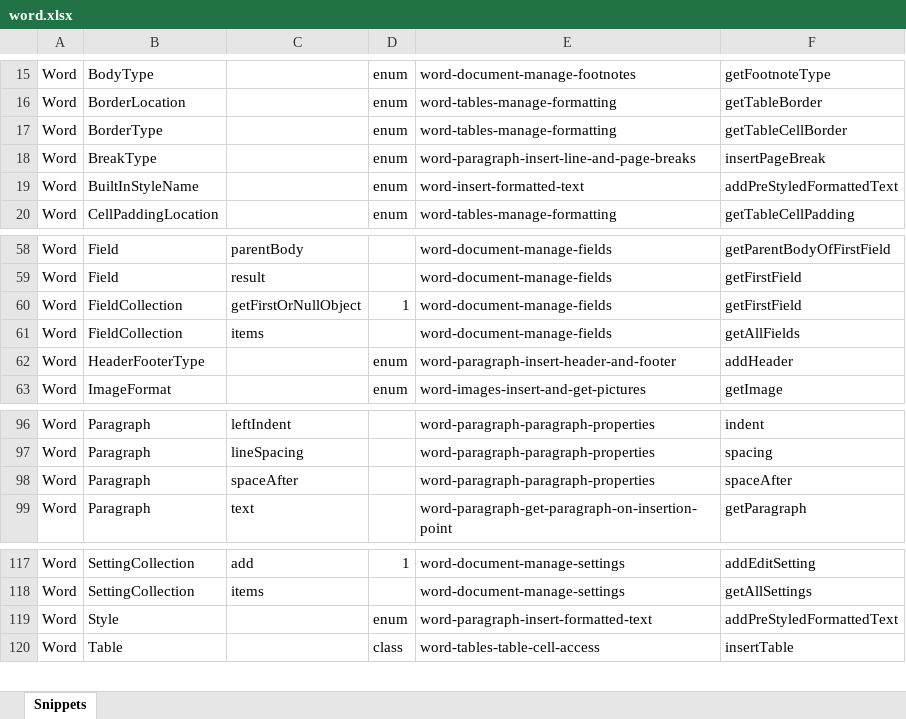
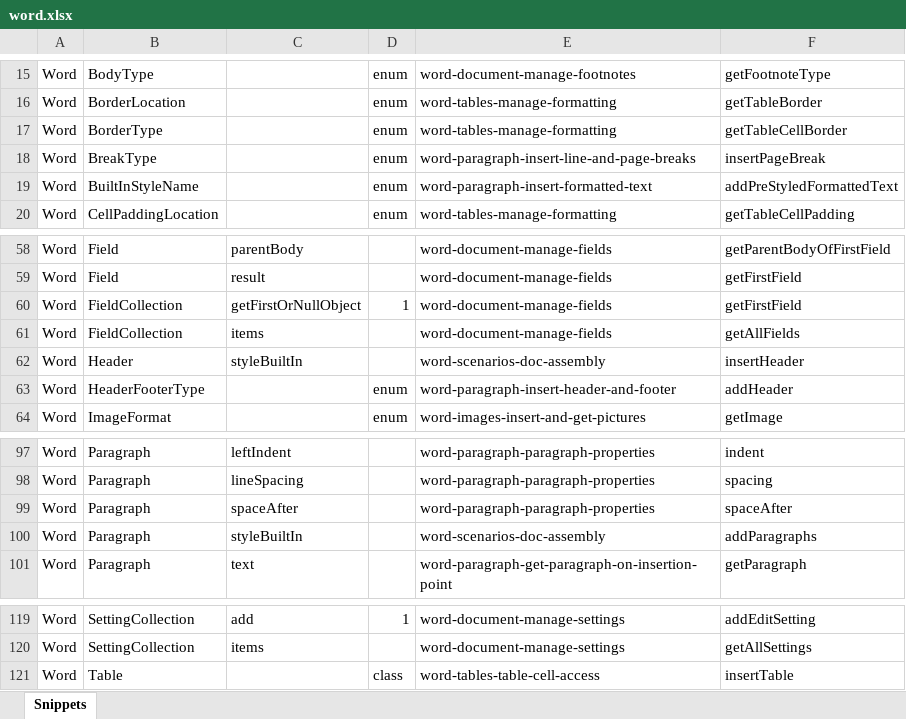
Before and after one commit to OfficeDev/office-js-snippets, an Excel workbook: snippet-extractor-metadata/word.xlsx, sheet Snippets, drawn as a sheet; only a part is shown, gaps mark what is left out; values as stored, in another font and other column widths than the file's, no borders; table styles not drawn; removed rows and columns are numbered as before the commit, all else as after; the diff names each change by its address in the sheet, - before the commit and + after, or states it on an @@ line.

Commit message:
[Word] (1.5) Updates

```diff
--- a/snippet-extractor-metadata/word.xlsx (sheet Snippets)
+++ b/snippet-extractor-metadata/word.xlsx (sheet Snippets)
-E19: word-insert-formatted-text
+E19: word-paragraph-insert-formatted-text
+row 62: Word | Header | styleBuiltIn |  | word-scenarios-doc-assembly | insertHeader
+row 100: Word | Paragraph | styleBuiltIn |  | word-scenarios-doc-assembly | addParagraphs
-row 119: Word | Style |  | enum | word-paragraph-insert-formatted-text | addPreStyledFormattedText
```
Also changed, not shown: 10 other files.
